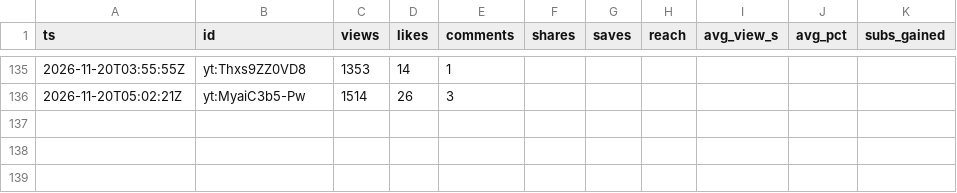
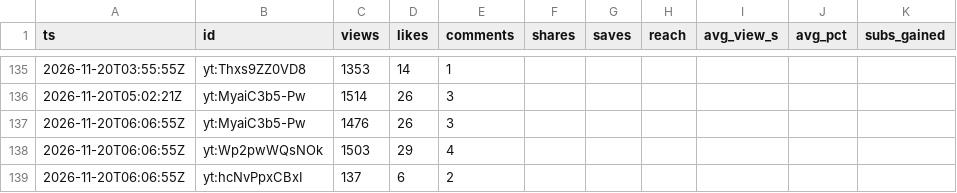
Before and after one commit to F-TestR/youtube-discord-scoreboard, a CSV file: stats/data/history/posts-2026-11.csv, drawn as a sheet; only a part is shown, gaps mark what is left out; the diff names each change by its address in the sheet, - before the commit and + after, or states it on an @@ line.

```diff
--- a/stats/data/history/posts-2026-11.csv
+++ b/stats/data/history/posts-2026-11.csv
+row 137: 2026-11-20T06:06:55Z | yt:MyaiC3b5-Pw | 1476 | 26 | 3
+row 138: 2026-11-20T06:06:55Z | yt:Wp2pwWQsNOk | 1503 | 29 | 4
+row 139: 2026-11-20T06:06:55Z | yt:hcNvPpxCBxI | 137 | 6 | 2
```
Also changed, not shown: stats/data/history/accounts-2026-11.csv, 3 other files.
